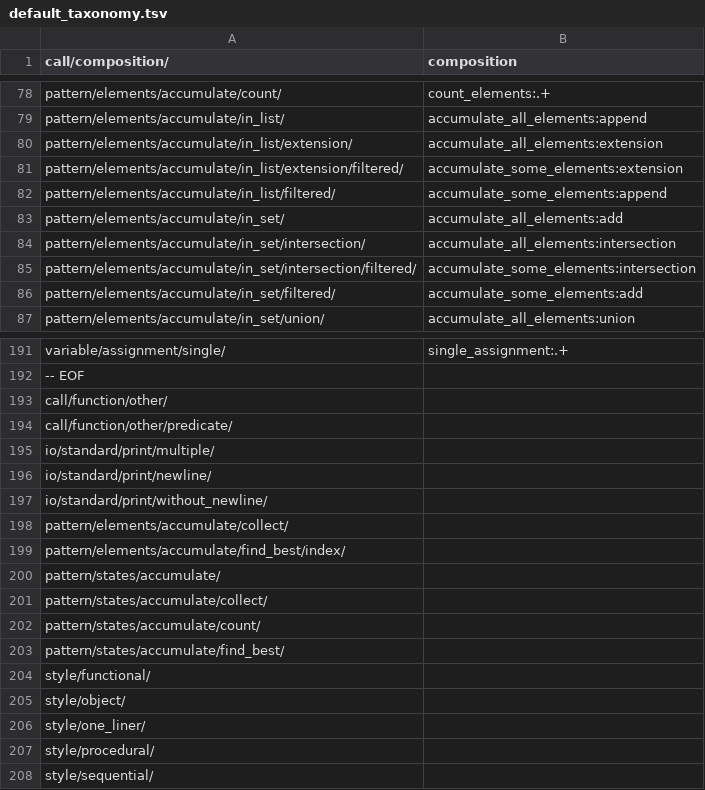
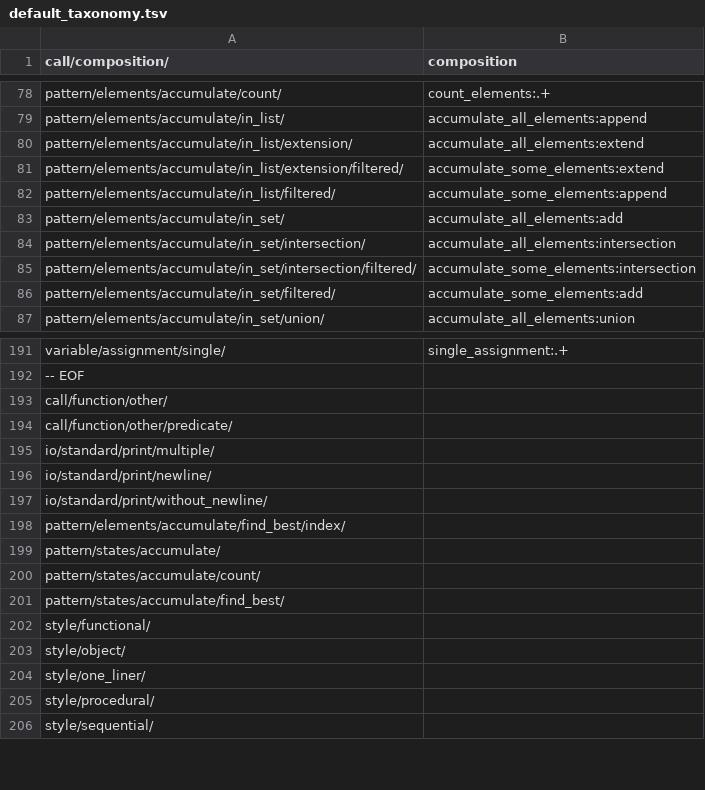
Before and after one commit to laowantong/paroxython, a TSV file: taxonomies/default_taxonomy.tsv, drawn as a sheet; only a part is shown, gaps mark what is left out.

Commit message:
amend last commit

```diff
--- a/taxonomies/default_taxonomy.tsv
+++ b/taxonomies/default_taxonomy.tsv
@@ -79,4 +79,4 @@ pattern/elements/accumulate/count/	count_elements:.+
 pattern/elements/accumulate/in_list/	accumulate_all_elements:append
-pattern/elements/accumulate/in_list/extension/	accumulate_all_elements:extension
-pattern/elements/accumulate/in_list/extension/filtered/	accumulate_some_elements:extension
+pattern/elements/accumulate/in_list/extension/	accumulate_all_elements:extend
+pattern/elements/accumulate/in_list/extension/filtered/	accumulate_some_elements:extend
 pattern/elements/accumulate/in_list/filtered/	accumulate_some_elements:append
@@ -197,6 +197,4 @@ io/standard/print/newline/
 io/standard/print/without_newline/	
-pattern/elements/accumulate/collect/	
 pattern/elements/accumulate/find_best/index/	
 pattern/states/accumulate/	
-pattern/states/accumulate/collect/	
 pattern/states/accumulate/count/	
```
